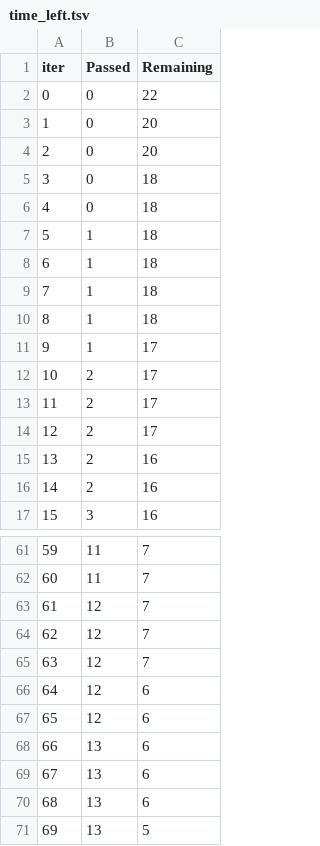
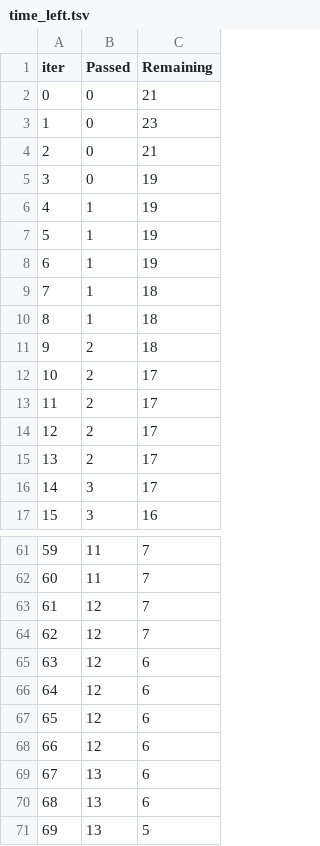
Before and after one commit to jaiverma001/mlproject, a TSV file: catboost_info/time_left.tsv, drawn as a sheet; only a part is shown, gaps mark what is left out; removed rows and columns are numbered as before the commit, all else as after; the diff covers the shown part only; the diff names each change by its address in the sheet, - before the commit and + after, or states it on an @@ line.

```diff
--- a/catboost_info/time_left.tsv
+++ b/catboost_info/time_left.tsv
-C2 (Remaining): 22
+C2 (Remaining): 21
-C3 (Remaining): 20
+C3 (Remaining): 23
-C4 (Remaining): 20
+C4 (Remaining): 21
-C5 (Remaining): 18
+C5 (Remaining): 19
-row 6: 4 | 0 | 18
+row 6: 4 | 1 | 19
+row 7: 5 | 1 | 19
+row 8: 6 | 1 | 19
@@ column A (iter) renumbered between rows 9 and 101 @@
-B11 (Passed): 1
+B11 (Passed): 2
-row 10: 8 | 1 | 18
-row 11: 9 | 1 | 17
-C15 (Remaining): 16
+C15 (Remaining): 17
-row 16: 14 | 2 | 16
+row 16: 14 | 3 | 17
-row 65: 63 | 12 | 7
-row 68: 66 | 13 | 6
+row 67: 65 | 12 | 6
+row 68: 66 | 12 | 6
```
Also changed, not shown: 9 added rows, 9 removed rows and 3 edited cells elsewhere in this file, 11 other files.
